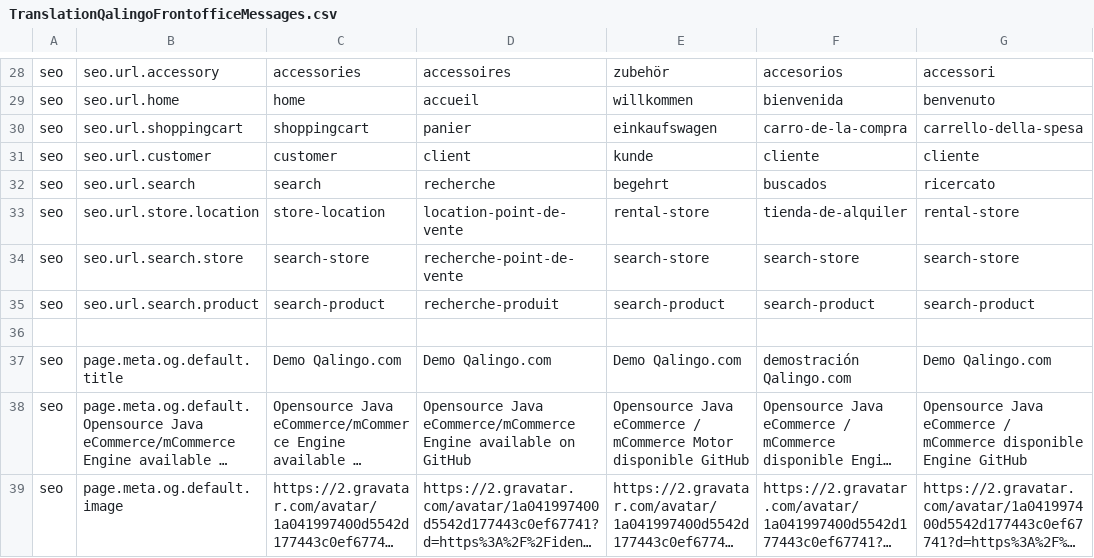
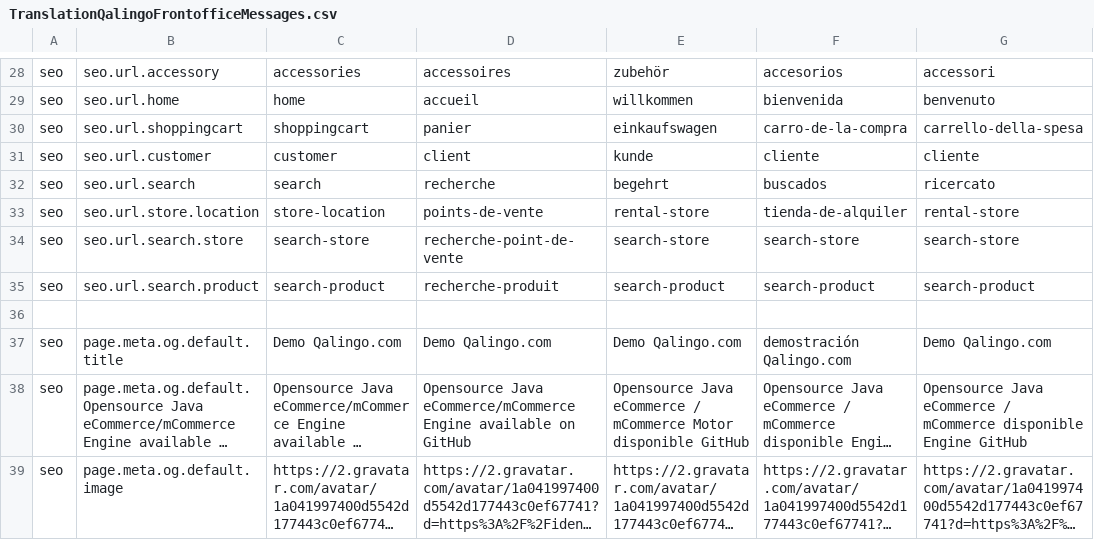
Before and after one commit to qalingo/qalingo-i18n, a CSV file: qalingo-i18n/src/main/resources/input/TranslationQalingoFrontofficeMessages.csv, drawn as a sheet; only a part is shown, gaps mark what is left out; long unchanged cells end in …; the diff names each change by its address in the sheet, - before the commit and + after, or states it on an @@ line.

Commit message:
fix

```diff
--- a/qalingo-i18n/src/main/resources/input/TranslationQalingoFrontofficeMessages.csv
+++ b/qalingo-i18n/src/main/resources/input/TranslationQalingoFrontofficeMessages.csv
-D33: location-point-de-vente
+D33: points-de-vente
```
